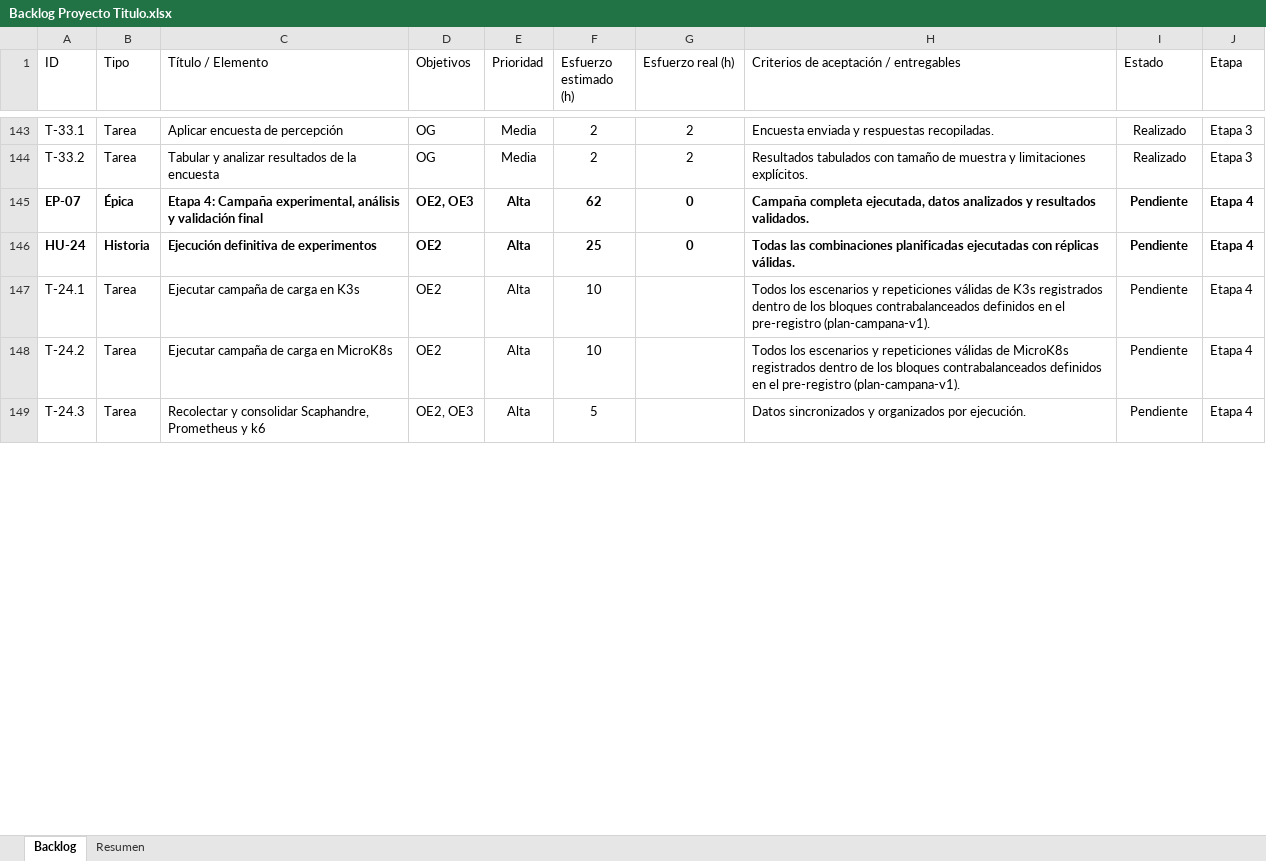
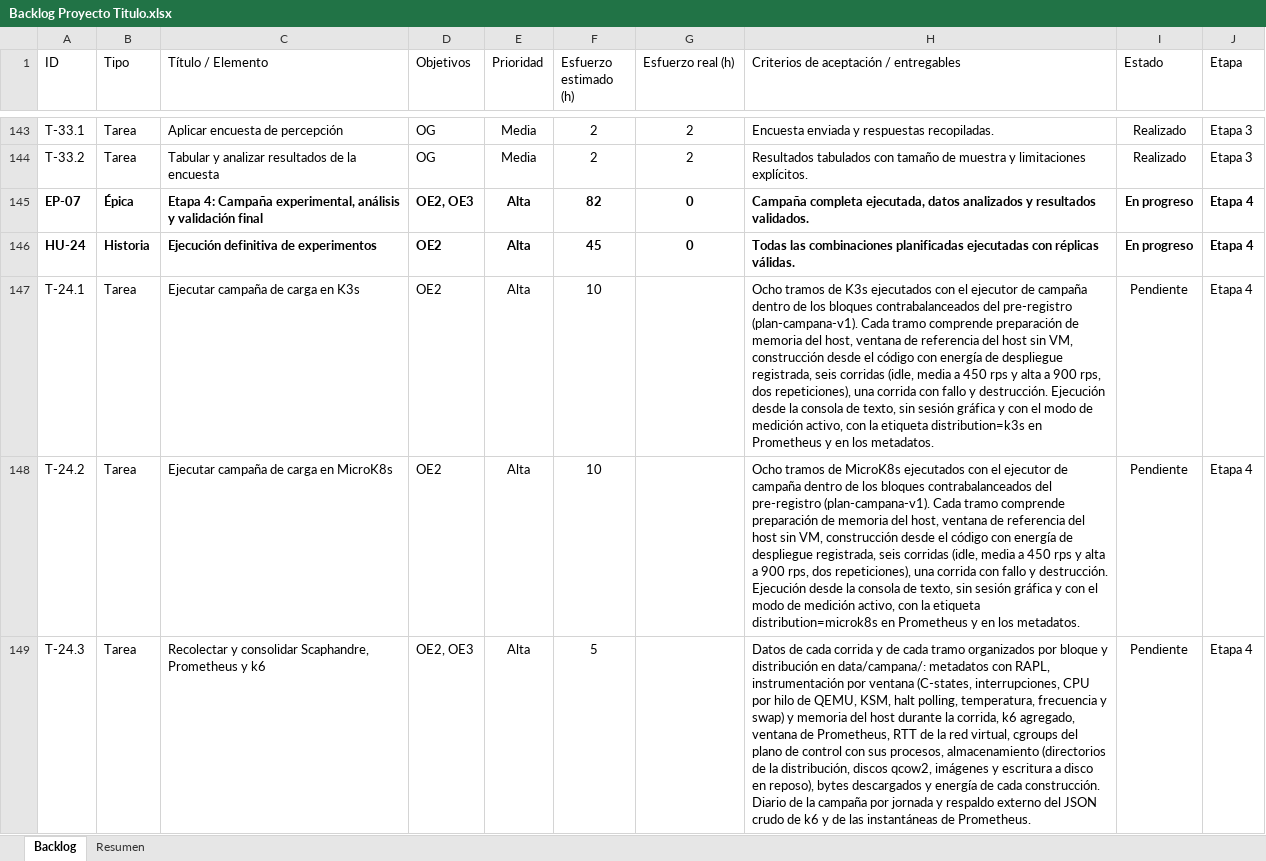
Before and after one commit to Coto2412/k3s-microk8s-ha-benchmarks, an Excel workbook: docs/Backlog Proyecto Titulo.xlsx, sheet Backlog, drawn as a sheet; only a part is shown, gaps mark what is left out; values as stored, in another font and other column widths than the file's, no borders; charts and pictures and conditional formats and table styles not drawn; the diff covers the shown part only; the diff names each change by its address in the sheet, - before the commit and + after, or states it on an @@ line.

Commit message:
feat: etiqueta distribution por file_sd_configs con comando de cambio sin playbook, ayudantes de root para memoria y estadísticas de KVM, registro de despliegue configurable, README con los diagramas de la Etapa 3 y evidencia E1-E2

```diff
--- a/docs/Backlog Proyecto Titulo.xlsx (sheet Backlog)
+++ b/docs/Backlog Proyecto Titulo.xlsx (sheet Backlog)
-F145 (Esfuerzo estimado (h)): 62
+F145 (Esfuerzo estimado (h)): 82
-I145:I146 (Estado): Pendiente
+I145:I146 (Estado): En progreso
-F146 (Esfuerzo estimado (h)): 25
+F146 (Esfuerzo estimado (h)): 45
-H147: Todos los escenarios y repeticiones válidas de K3s registrados dentro de los bloques contrabalanceados definidos en el pre-registro (plan-campana-v1).
+H147: Ocho tramos de K3s ejecutados con el ejecutor de campaña dentro de los bloques contrabalanceados del pre-registro (plan-campana-v1). Cada tramo comprende preparación de memoria del host, ventana de referencia del host sin VM, construcción desde el código con energía de despliegue registrada, seis corridas (idle, media a 450 rps y alta a 900 rps, dos repeticiones), una corrida con fallo y destrucción. Ejecución desde la consola de texto, sin sesión gráfica y con el modo de medición activo, con la etiqueta distribution=k3s en Prometheus y en los metadatos.
-H148: Todos los escenarios y repeticiones válidas de MicroK8s registrados dentro de los bloques contrabalanceados definidos en el pre-registro (plan-campana-v1).
+H148: Ocho tramos de MicroK8s ejecutados con el ejecutor de campaña dentro de los bloques contrabalanceados del pre-registro (plan-campana-v1). Cada tramo comprende preparación de memoria del host, ventana de referencia del host sin VM, construcción desde el código con energía de despliegue registrada, seis corridas (idle, media a 450 rps y alta a 900 rps, dos repeticiones), una corrida con fallo y destrucción. Ejecución desde la consola de texto, sin sesión gráfica y con el modo de medición activo, con la etiqueta distribution=microk8s en Prometheus y en los metadatos.
-H149: Datos sincronizados y organizados por ejecución.
+H149: Datos de cada corrida y de cada tramo organizados por bloque y distribución en data/campana/: metadatos con RAPL, instrumentación por ventana (C-states, interrupciones, CPU por hilo de QEMU, KSM, halt polling, temperatura, frecuencia y swap) y memoria del host durante la corrida, k6 agregado, ventana de Prometheus, RTT de la red virtual, cgroups del plano de control con sus procesos, almacenamiento (directorios de la distribución, discos qcow2, imágenes y escritura a disco en reposo), bytes descargados y energía de cada construcción. Diario de la campaña por jornada y respaldo externo del JSON crudo de k6 y de las instantáneas de Prometheus.
```
Also changed, not shown: 1 added row and 11 edited cells elsewhere in this sheet, sheet Resumen, formulas that keep their value, 20 other files.
